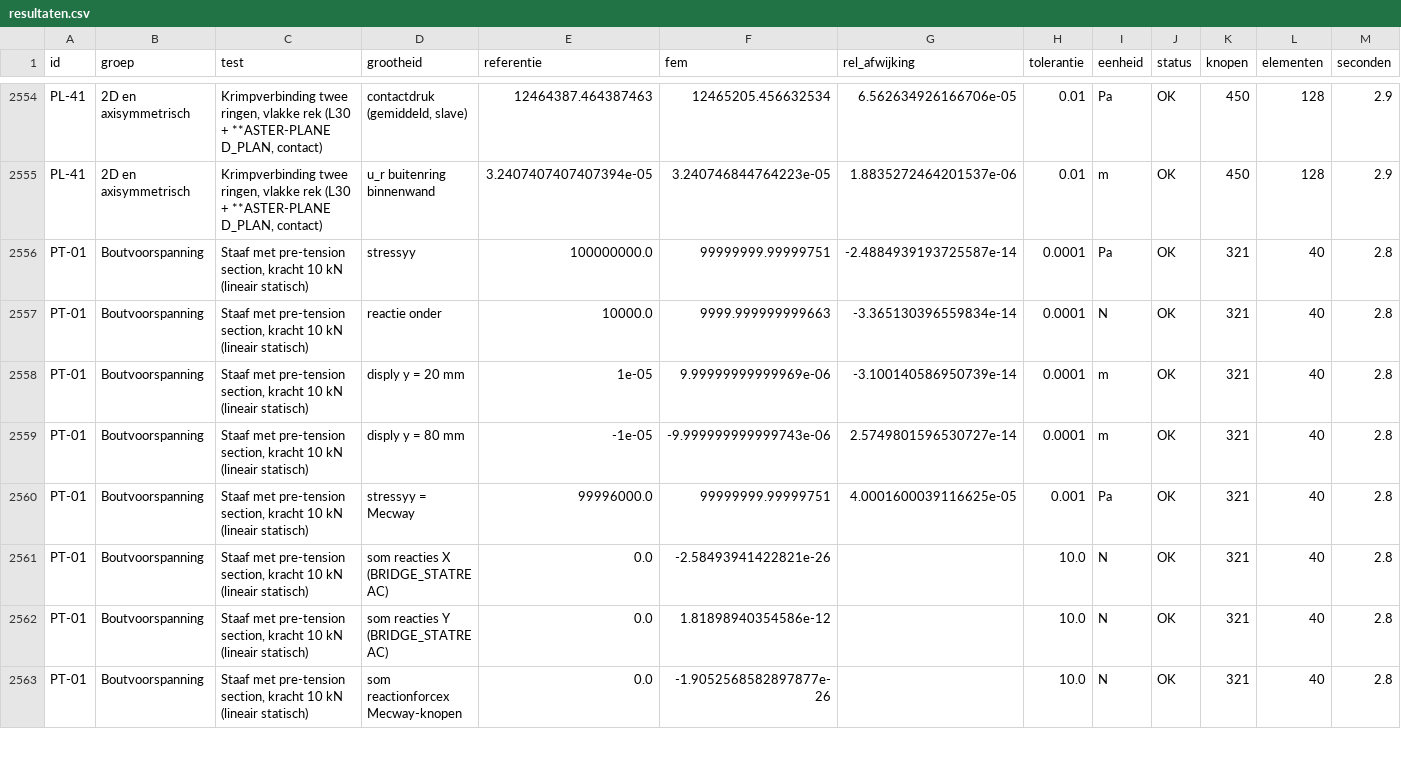
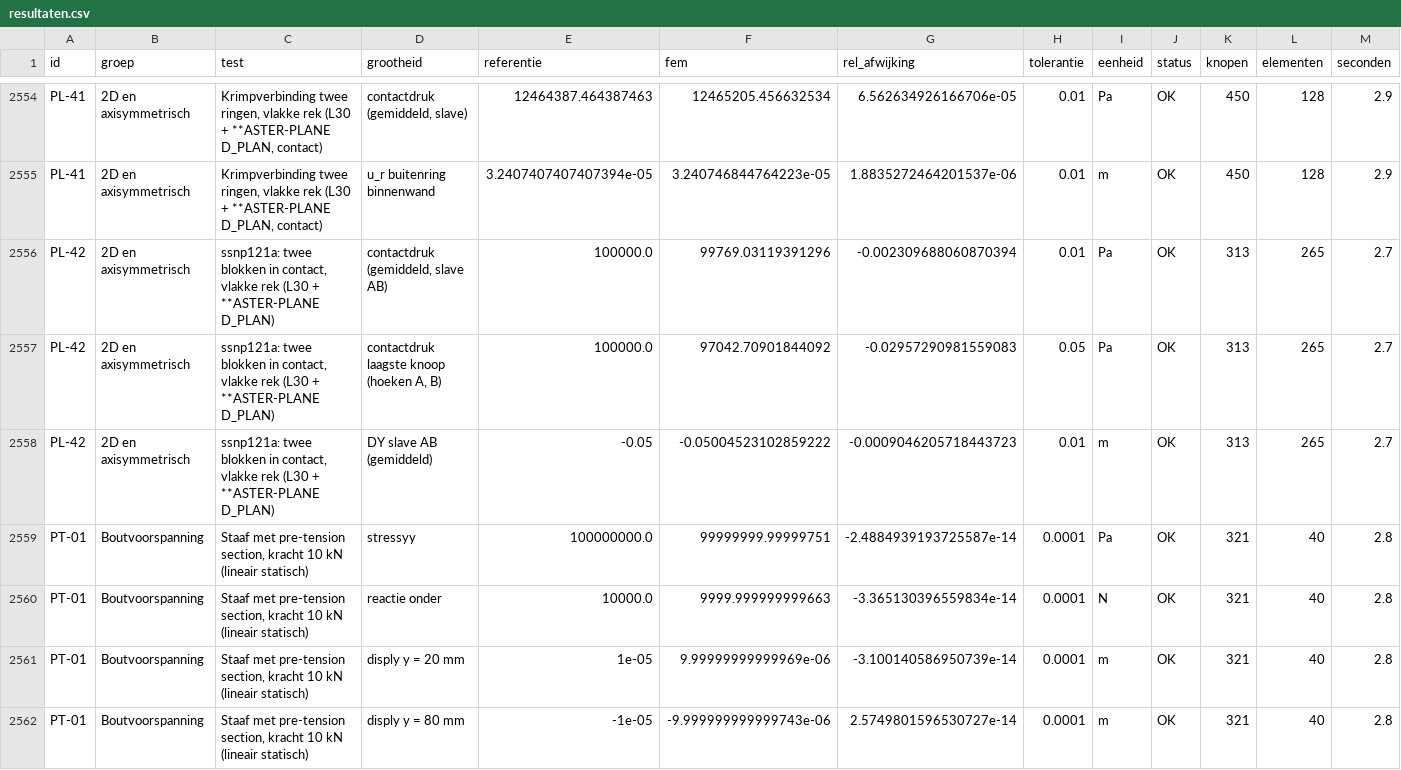
Before and after one commit to trednuK/MecwayAsterBridge, a CSV file: TestFiles/Verificatie/resultaten/resultaten.csv, drawn as a sheet; only a part is shown, gaps mark what is left out; the shorter side is filled out with more unchanged rows; rows hold the shown columns only; the diff names each change by its address in the sheet, - before the commit and + after, or states it on an @@ line.

```diff
--- a/TestFiles/Verificatie/resultaten/resultaten.csv
+++ b/TestFiles/Verificatie/resultaten/resultaten.csv
+row 2556: PL-42 | 2D en axisymmetrisch | ssnp121a: twee blokken in contact, vlakke rek (L30 + **ASTER-PLANE D_PLAN) | contactdruk (gemiddeld, slave AB) | 100000.0 | 99769.03119391296 | -0.002309688060870394 | 0.01 | Pa | OK | 313 | 265 | 2.7
+row 2557: PL-42 | 2D en axisymmetrisch | ssnp121a: twee blokken in contact, vlakke rek (L30 + **ASTER-PLANE D_PLAN) | contactdruk laagste knoop (hoeken A, B) | 100000.0 | 97042.70901844092 | -0.02957290981559083 | 0.05 | Pa | OK | 313 | 265 | 2.7
+row 2558: PL-42 | 2D en axisymmetrisch | ssnp121a: twee blokken in contact, vlakke rek (L30 + **ASTER-PLANE D_PLAN) | DY slave AB (gemiddeld) | -0.05 | -0.05004523102859222 | -0.0009046205718443723 | 0.01 | m | OK | 313 | 265 | 2.7
```
Also changed, not shown: 9 other files.
